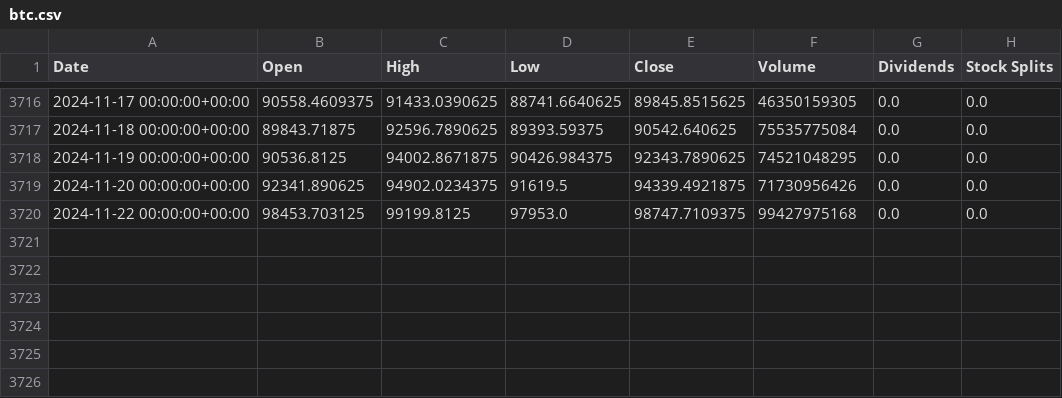
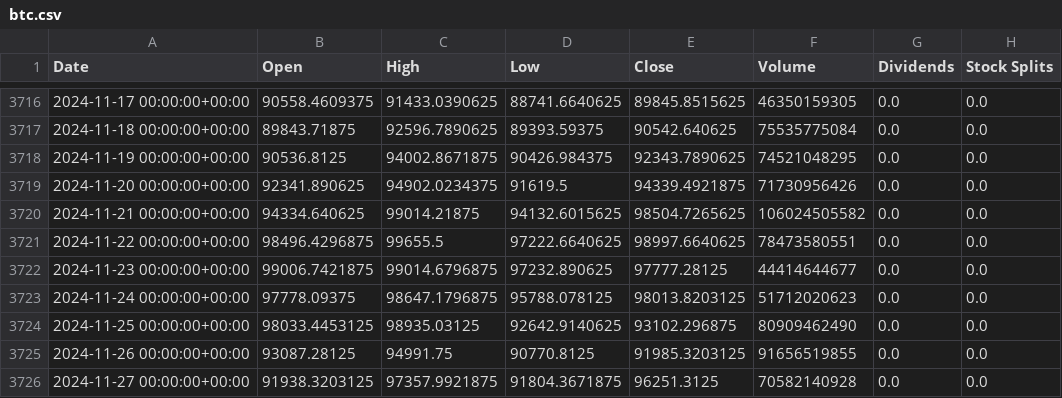
Before and after one commit to preetsanjam/Crypto_Price_Analysis, a CSV file: Datasets/btc.csv, drawn as a sheet; only a part is shown, gaps mark what is left out.

```diff
--- a/Datasets/btc.csv
+++ b/Datasets/btc.csv
@@ -3719,2 +3719,8 @@ Date,Open,High,Low,Close,Volume,Dividends,Stock Splits
 2024-11-20 00:00:00+00:00,92341.890625,94902.0234375,91619.5,94339.4921875,71730956426,0.0,0.0
-2024-11-22 00:00:00+00:00,98453.703125,99199.8125,97953.0,98747.7109375,99427975168,0.0,0.0
+2024-11-21 00:00:00+00:00,94334.640625,99014.21875,94132.6015625,98504.7265625,106024505582,0.0,0.0
+2024-11-22 00:00:00+00:00,98496.4296875,99655.5,97222.6640625,98997.6640625,78473580551,0.0,0.0
+2024-11-23 00:00:00+00:00,99006.7421875,99014.6796875,97232.890625,97777.28125,44414644677,0.0,0.0
+2024-11-24 00:00:00+00:00,97778.09375,98647.1796875,95788.078125,98013.8203125,51712020623,0.0,0.0
+2024-11-25 00:00:00+00:00,98033.4453125,98935.03125,92642.9140625,93102.296875,80909462490,0.0,0.0
+2024-11-26 00:00:00+00:00,93087.28125,94991.75,90770.8125,91985.3203125,91656519855,0.0,0.0
+2024-11-27 00:00:00+00:00,91938.3203125,97357.9921875,91804.3671875,96251.3125,70582140928,0.0,0.0
```
Also changed, not shown: 1 other file.
